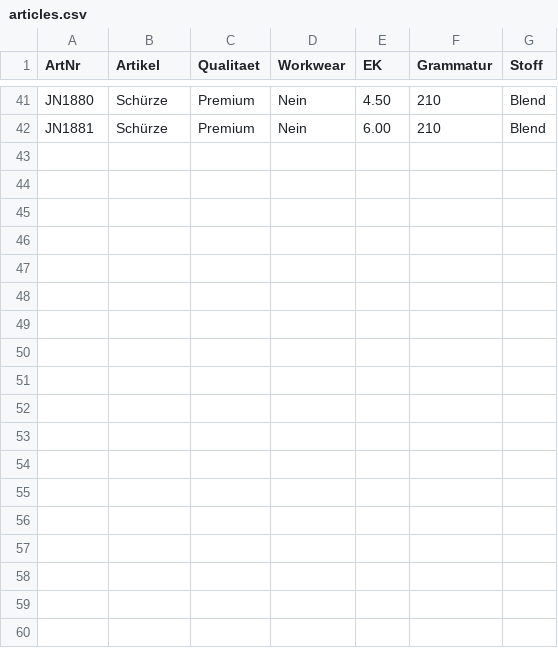
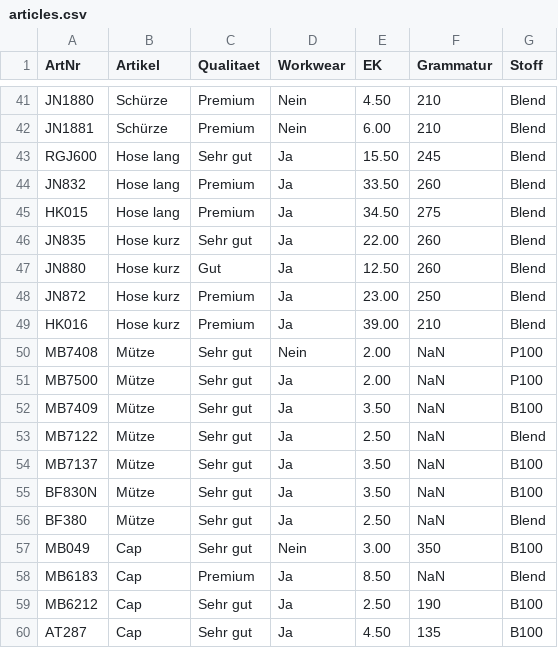
Before and after one commit to paulh0609/CSV, a CSV file: articles.csv, drawn as a sheet; only a part is shown, gaps mark what is left out.

Commit message:
Update articles.csv

```diff
--- a/articles.csv
+++ b/articles.csv
@@ -42 +42,19 @@ JN1880,Schürze,Premium,Nein,4.50,210,Blend
 JN1881,Schürze,Premium,Nein,6.00,210,Blend
+RGJ600,Hose lang,Sehr gut,Ja,15.50,245,Blend
+JN832,Hose lang,Premium,Ja,33.50,260,Blend
+HK015,Hose lang,Premium,Ja,34.50,275,Blend
+JN835,Hose kurz,Sehr gut,Ja,22.00,260,Blend
+JN880,Hose kurz,Gut,Ja,12.50,260,Blend
+JN872,Hose kurz,Premium,Ja,23.00,250,Blend
+HK016,Hose kurz,Premium,Ja,39.00,210,Blend
+MB7408,Mütze,Sehr gut,Nein,2.00,NaN,P100
+MB7500,Mütze,Sehr gut,Ja,2.00,NaN,P100
+MB7409,Mütze,Sehr gut,Ja,3.50,NaN,B100
+MB7122,Mütze,Sehr gut,Ja,2.50,NaN,Blend
+MB7137,Mütze,Sehr gut,Ja,3.50,NaN,B100
+BF830N,Mütze,Sehr gut,Ja,3.50,NaN,B100
+BF380,Mütze,Sehr gut,Ja,2.50,NaN,Blend
+MB049,Cap,Sehr gut,Nein,3.00,350,B100
+MB6183,Cap,Premium,Ja,8.50,NaN,Blend
+MB6212,Cap,Sehr gut,Ja,2.50,190,B100
+AT287,Cap,Sehr gut,Ja,4.50,135,B100
```
